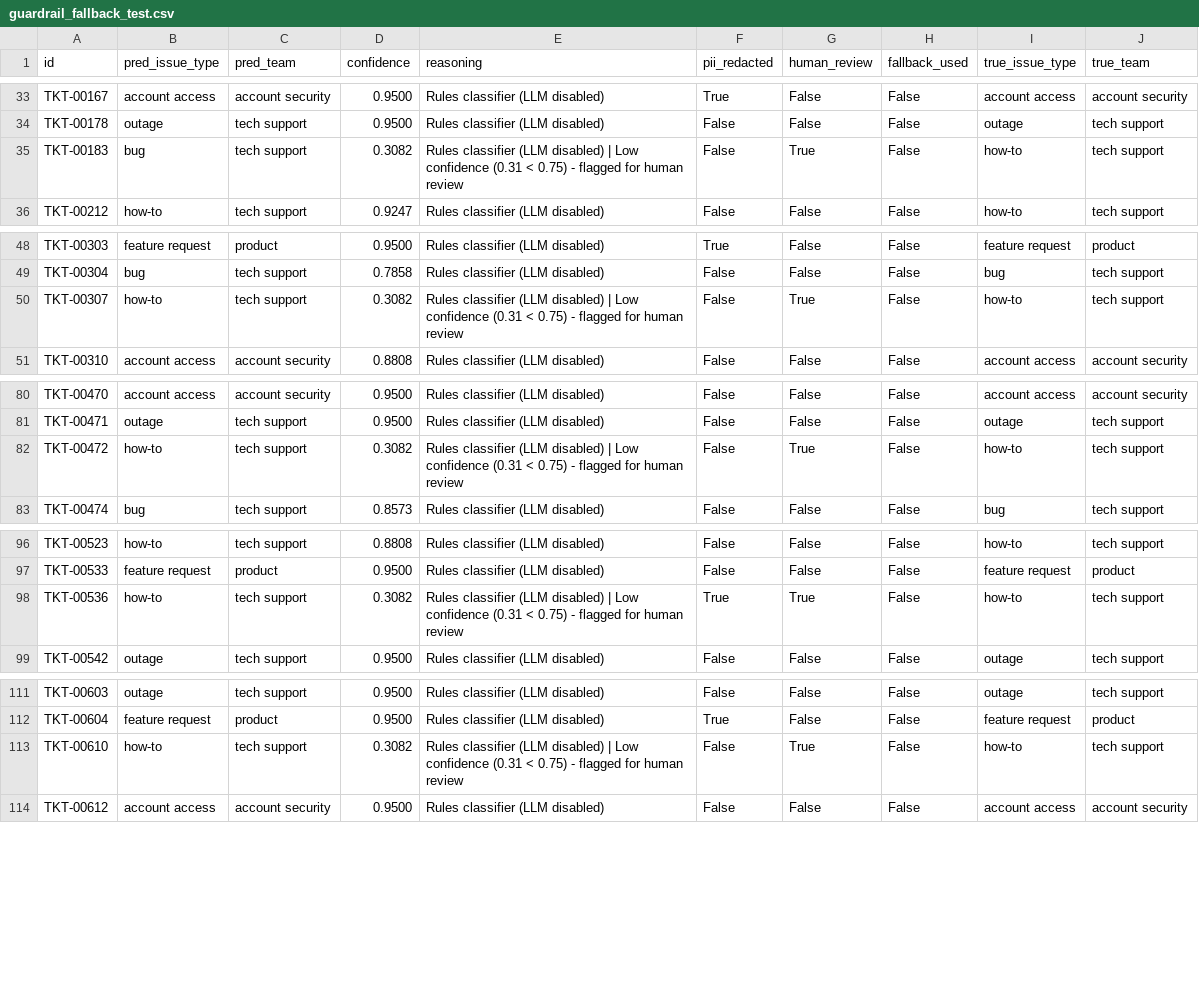
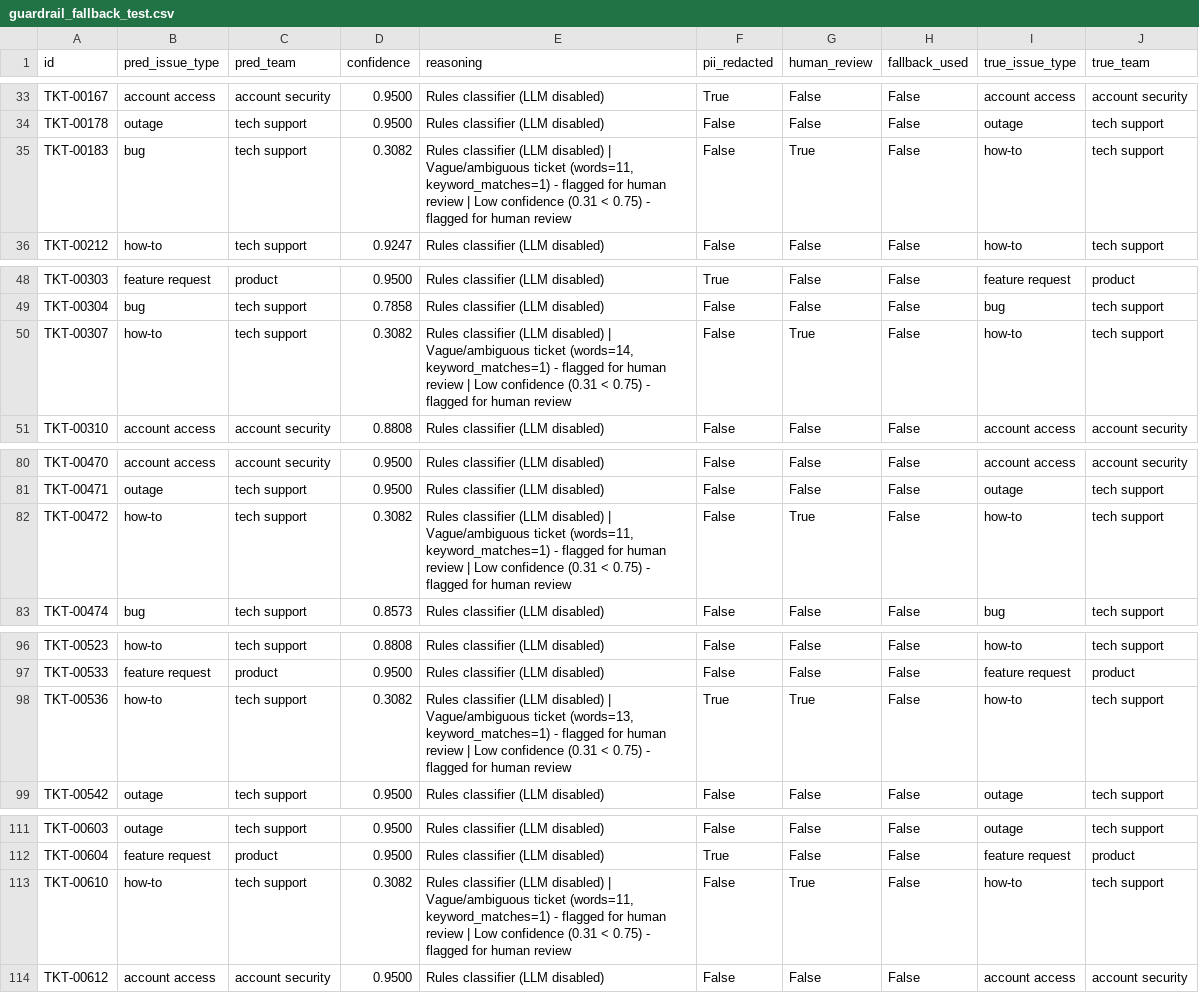
Before and after one commit to Suleman-Sehar/intelligent-support-triage, a CSV file: evidence/guardrail_fallback_test.csv, drawn as a sheet; only a part is shown, gaps mark what is left out; the diff covers the shown part only.

```diff
--- a/evidence/guardrail_fallback_test.csv
+++ b/evidence/guardrail_fallback_test.csv
@@ -34,3 +34,3 @@ TKT-00167,account access,account security,0.9500,Rules classifier (LLM disabled)
 TKT-00178,outage,tech support,0.9500,Rules classifier (LLM disabled),False,False,False,outage,tech support
-TKT-00183,bug,tech support,0.3082,Rules classifier (LLM disabled) | Low confidence (0.31 < 0.75) - flagged for human review,False,True,False,how-to,tech support
+TKT-00183,bug,tech support,0.3082,"Rules classifier (LLM disabled) | Vague/ambiguous ticket (words=11, keyword_matches=1) - flagged for human review | Low confidence (0.31 < 0.75) - flagged for human review",False,True,False,how-to,tech support
 TKT-00212,how-to,tech support,0.9247,Rules classifier (LLM disabled),False,False,False,how-to,tech support
@@ -49,3 +49,3 @@ TKT-00303,feature request,product,0.9500,Rules classifier (LLM disabled),True,Fa
 TKT-00304,bug,tech support,0.7858,Rules classifier (LLM disabled),False,False,False,bug,tech support
-TKT-00307,how-to,tech support,0.3082,Rules classifier (LLM disabled) | Low confidence (0.31 < 0.75) - flagged for human review,False,True,False,how-to,tech support
+TKT-00307,how-to,tech support,0.3082,"Rules classifier (LLM disabled) | Vague/ambiguous ticket (words=14, keyword_matches=1) - flagged for human review | Low confidence (0.31 < 0.75) - flagged for human review",False,True,False,how-to,tech support
 TKT-00310,account access,account security,0.8808,Rules classifier (LLM disabled),False,False,False,account access,account security
@@ -81,3 +81,3 @@ TKT-00470,account access,account security,0.9500,Rules classifier (LLM disabled)
 TKT-00471,outage,tech support,0.9500,Rules classifier (LLM disabled),False,False,False,outage,tech support
-TKT-00472,how-to,tech support,0.3082,Rules classifier (LLM disabled) | Low confidence (0.31 < 0.75) - flagged for human review,False,True,False,how-to,tech support
+TKT-00472,how-to,tech support,0.3082,"Rules classifier (LLM disabled) | Vague/ambiguous ticket (words=11, keyword_matches=1) - flagged for human review | Low confidence (0.31 < 0.75) - flagged for human review",False,True,False,how-to,tech support
 TKT-00474,bug,tech support,0.8573,Rules classifier (LLM disabled),False,False,False,bug,tech support
@@ -97,3 +97,3 @@ TKT-00523,how-to,tech support,0.8808,Rules classifier (LLM disabled),False,False
 TKT-00533,feature request,product,0.9500,Rules classifier (LLM disabled),False,False,False,feature request,product
-TKT-00536,how-to,tech support,0.3082,Rules classifier (LLM disabled) | Low confidence (0.31 < 0.75) - flagged for human review,True,True,False,how-to,tech support
+TKT-00536,how-to,tech support,0.3082,"Rules classifier (LLM disabled) | Vague/ambiguous ticket (words=13, keyword_matches=1) - flagged for human review | Low confidence (0.31 < 0.75) - flagged for human review",True,True,False,how-to,tech support
 TKT-00542,outage,tech support,0.9500,Rules classifier (LLM disabled),False,False,False,outage,tech support
@@ -112,3 +112,3 @@ TKT-00603,outage,tech support,0.9500,Rules classifier (LLM disabled),False,False
 TKT-00604,feature request,product,0.9500,Rules classifier (LLM disabled),True,False,False,feature request,product
-TKT-00610,how-to,tech support,0.3082,Rules classifier (LLM disabled) | Low confidence (0.31 < 0.75) - flagged for human review,False,True,False,how-to,tech support
+TKT-00610,how-to,tech support,0.3082,"Rules classifier (LLM disabled) | Vague/ambiguous ticket (words=11, keyword_matches=1) - flagged for human review | Low confidence (0.31 < 0.75) - flagged for human review",False,True,False,how-to,tech support
 TKT-00612,account access,account security,0.9500,Rules classifier (LLM disabled),False,False,False,account access,account security
```
Also changed, not shown: 3 edited cells elsewhere in this file, evidence/guardrail_predictions_test.csv, 5 other files.
